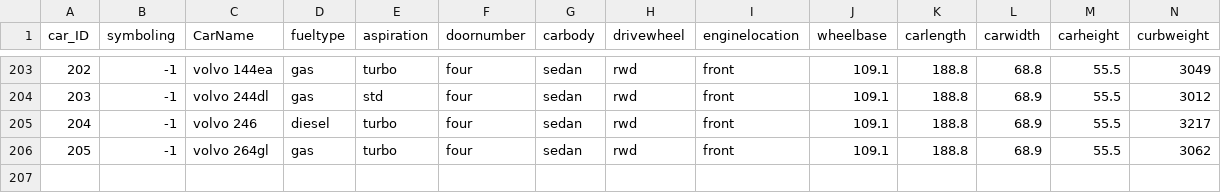
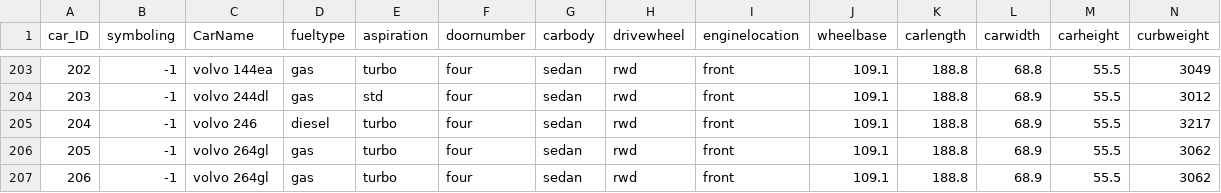
Before and after one commit to kade282/mlcarpp, a CSV file: CarPrice.csv, drawn as a sheet; only a part is shown, gaps mark what is left out; rows hold the shown columns only; the diff names each change by its address in the sheet, - before the commit and + after, or states it on an @@ line.

Commit message:
Update CarPrice.csv

```diff
--- a/CarPrice.csv
+++ b/CarPrice.csv
+row 207: 206 | -1 | volvo 264gl | gas | turbo | four | sedan | rwd | front | 109.1 | 188.8 | 68.9 | 55.5 | 3062
```
